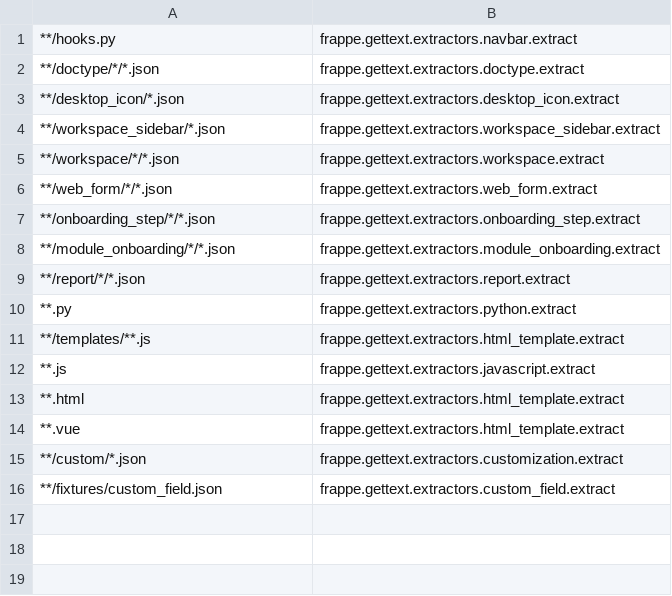
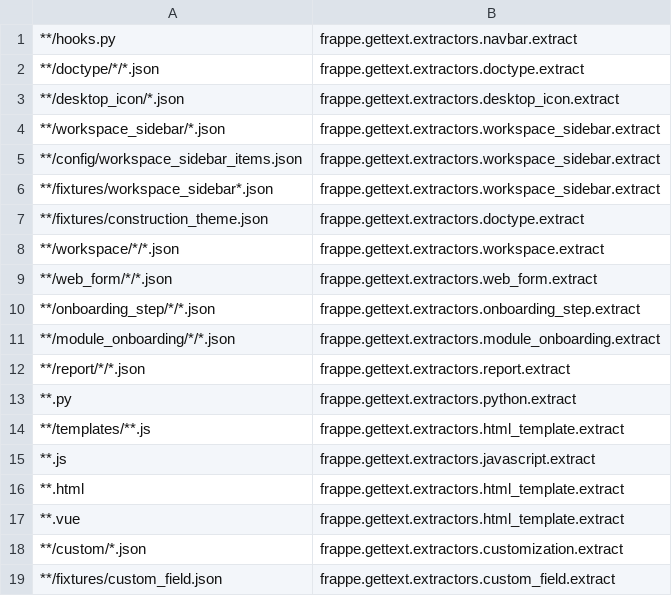
Before and after one commit to MohamedElrefae/constructionerp, a CSV file: babel_extractors.csv, drawn as a sheet; the diff names each change by its address in the sheet, - before the commit and + after, or states it on an @@ line.

Commit message:
fix: harden typography and arabic translations

```diff
--- a/babel_extractors.csv
+++ b/babel_extractors.csv
+row 5: **/config/workspace_sidebar_items.json | frappe.gettext.extractors.workspace_sidebar.extract
+row 6: **/fixtures/workspace_sidebar*.json | frappe.gettext.extractors.workspace_sidebar.extract
+row 7: **/fixtures/construction_theme.json | frappe.gettext.extractors.doctype.extract
```
Also changed, not shown: docs/arabic_db_translation_review.csv, docs/arabic_po_review.csv, 8 other files.
